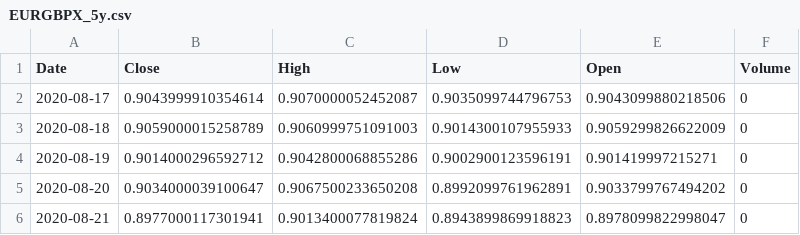
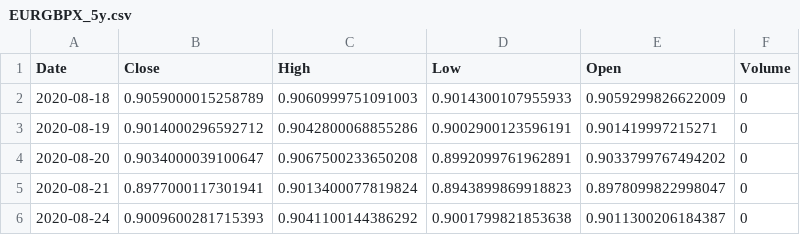
Before and after one commit to anantaam/market-data-dataset, a CSV file: data/EURGBPX_5y.csv, drawn as a sheet; only a part is shown; the shorter side is filled out with more unchanged rows; the diff names each change by its address in the sheet, - before the commit and + after, or states it on an @@ line.

```diff
--- a/data/EURGBPX_5y.csv
+++ b/data/EURGBPX_5y.csv
-row 2: 2020-08-17 | 0.9043999910354614 | 0.9070000052452087 | 0.9035099744796753 | 0.9043099880218506 | 0
```
Also changed, not shown: data/DOTUSD_5y.csv, data/EURJPYX_5y.csv, 17 other files.
